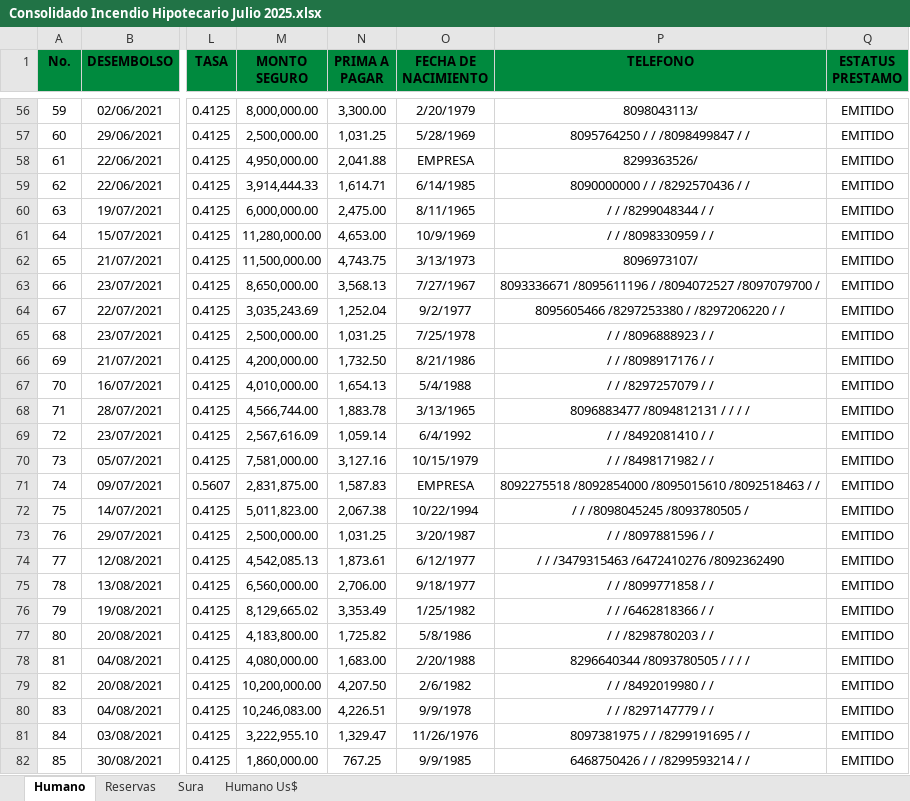
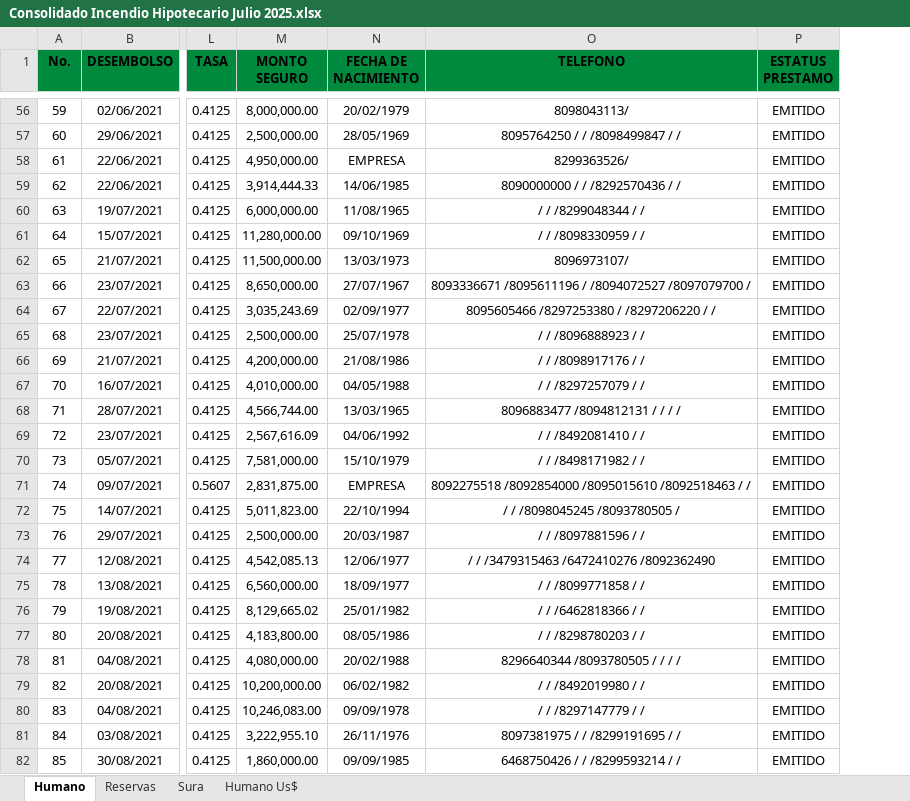
Before and after one commit to platinum-place/it-caribe-backend, an Excel workbook: migrate/Consolidado Incendio Hipotecario Julio 2025.xlsx, sheet Humano, drawn as a sheet; only a part is shown, gaps mark what is left out; values as stored, in another font and other column widths than the file's, no borders; conditional formats not drawn; removed rows and columns are numbered as before the commit, all else as after; the diff covers the shown part only; the diff names each change by its address in the sheet, - before the commit and + after, or states it on an @@ line.

```diff
--- a/migrate/Consolidado Incendio Hipotecario Julio 2025.xlsx (sheet Humano)
+++ b/migrate/Consolidado Incendio Hipotecario Julio 2025.xlsx (sheet Humano)
-column N (PRIMA A PAGAR), rows 56-82: 3,300.00 | 1,031.25 | 2,041.88 | 1,614.71 | 2,475.00 | 4,653.00 | 4,743.75 | 3,568.13 | 1,252.04 | 1,031.25 | 1,732.50 | 1,654.13 | 1,883.78 | 1,059.14 | 3,127.16 | 1,587.83 | 2,067.38 | 1,031.25 | 1,873.61 | 2,706.00 | 3,353.49 | 1,725.82 | 1,683.00 | 4,207.50 | 4,226.51 | 1,329.47 | 767.25
-N56 (FECHA DE NACIMIENTO): 2/20/1979
+N56 (FECHA DE NACIMIENTO): 20/02/1979
-N57 (FECHA DE NACIMIENTO): 5/28/1969
+N57 (FECHA DE NACIMIENTO): 28/05/1969
-N59 (FECHA DE NACIMIENTO): 6/14/1985
+N59 (FECHA DE NACIMIENTO): 14/06/1985
-N60 (FECHA DE NACIMIENTO): 8/11/1965
+N60 (FECHA DE NACIMIENTO): 11/08/1965
-N61 (FECHA DE NACIMIENTO): 10/9/1969
+N61 (FECHA DE NACIMIENTO): 09/10/1969
-N62 (FECHA DE NACIMIENTO): 3/13/1973
+N62 (FECHA DE NACIMIENTO): 13/03/1973
-N63 (FECHA DE NACIMIENTO): 7/27/1967
+N63 (FECHA DE NACIMIENTO): 27/07/1967
-N64 (FECHA DE NACIMIENTO): 9/2/1977
+N64 (FECHA DE NACIMIENTO): 02/09/1977
-N65 (FECHA DE NACIMIENTO): 7/25/1978
+N65 (FECHA DE NACIMIENTO): 25/07/1978
-N66 (FECHA DE NACIMIENTO): 8/21/1986
+N66 (FECHA DE NACIMIENTO): 21/08/1986
-N67 (FECHA DE NACIMIENTO): 5/4/1988
+N67 (FECHA DE NACIMIENTO): 04/05/1988
-N68 (FECHA DE NACIMIENTO): 3/13/1965
+N68 (FECHA DE NACIMIENTO): 13/03/1965
-N69 (FECHA DE NACIMIENTO): 6/4/1992
+N69 (FECHA DE NACIMIENTO): 04/06/1992
-N70 (FECHA DE NACIMIENTO): 10/15/1979
+N70 (FECHA DE NACIMIENTO): 15/10/1979
-N72 (FECHA DE NACIMIENTO): 10/22/1994
+N72 (FECHA DE NACIMIENTO): 22/10/1994
-N73 (FECHA DE NACIMIENTO): 3/20/1987
+N73 (FECHA DE NACIMIENTO): 20/03/1987
-N74 (FECHA DE NACIMIENTO): 6/12/1977
+N74 (FECHA DE NACIMIENTO): 12/06/1977
-N75 (FECHA DE NACIMIENTO): 9/18/1977
+N75 (FECHA DE NACIMIENTO): 18/09/1977
-N76 (FECHA DE NACIMIENTO): 1/25/1982
+N76 (FECHA DE NACIMIENTO): 25/01/1982
-N77 (FECHA DE NACIMIENTO): 5/8/1986
+N77 (FECHA DE NACIMIENTO): 08/05/1986
-N78 (FECHA DE NACIMIENTO): 2/20/1988
+N78 (FECHA DE NACIMIENTO): 20/02/1988
-N79 (FECHA DE NACIMIENTO): 2/6/1982
+N79 (FECHA DE NACIMIENTO): 06/02/1982
-N80 (FECHA DE NACIMIENTO): 9/9/1978
+N80 (FECHA DE NACIMIENTO): 09/09/1978
-N81 (FECHA DE NACIMIENTO): 11/26/1976
+N81 (FECHA DE NACIMIENTO): 26/11/1976
-N82 (FECHA DE NACIMIENTO): 9/9/1985
+N82 (FECHA DE NACIMIENTO): 09/09/1985
```
Also changed, not shown: 803 edited cells elsewhere in this sheet, sheet Humano Us$, sheet Sura, sheet Reservas, 56 other files.
